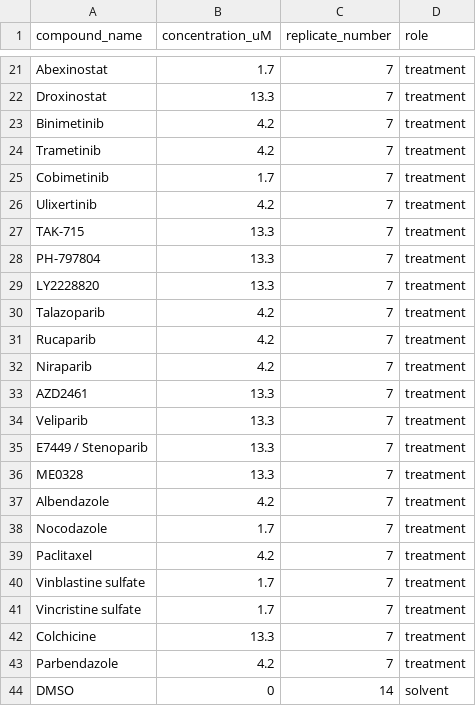
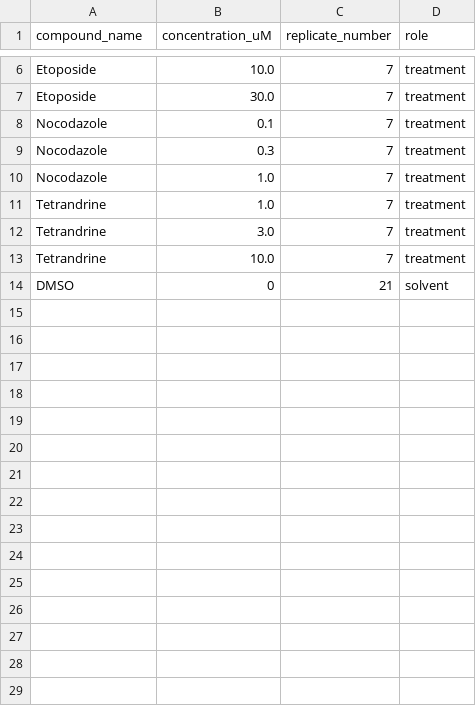
Before and after one commit to taka-ariyaberg/iPLAID, a CSV file: inputs/plaid_feeder/plaid_compound_feeder_example.csv, drawn as a sheet; only a part is shown, gaps mark what is left out; removed rows and columns are numbered as before the commit, all else as after; the diff covers the shown part only; the diff names each change by its address in the sheet, - before the commit and + after, or states it on an @@ line.

```diff
--- a/inputs/plaid_feeder/plaid_compound_feeder_example.csv
+++ b/inputs/plaid_feeder/plaid_compound_feeder_example.csv
-A6 (compound_name): Abexinostat
+A6 (compound_name): Etoposide
-B6 (concentration_uM): 1.7
+B6 (concentration_uM): 10.0
-A7 (compound_name): Droxinostat
+A7 (compound_name): Etoposide
-B7 (concentration_uM): 13.3
+B7 (concentration_uM): 30.0
-row 23: Binimetinib | 4.2 | 7 | treatment
-row 24: Trametinib | 4.2 | 7 | treatment
-row 25: Cobimetinib | 1.7 | 7 | treatment
-row 26: Ulixertinib | 4.2 | 7 | treatment
-row 27: TAK-715 | 13.3 | 7 | treatment
-row 28: PH-797804 | 13.3 | 7 | treatment
-row 29: LY2228820 | 13.3 | 7 | treatment
-row 30: Talazoparib | 4.2 | 7 | treatment
-row 31: Rucaparib | 4.2 | 7 | treatment
-row 32: Niraparib | 4.2 | 7 | treatment
-row 33: AZD2461 | 13.3 | 7 | treatment
-row 34: Veliparib | 13.3 | 7 | treatment
-row 35: E7449 / Stenoparib | 13.3 | 7 | treatment
-row 36: ME0328 | 13.3 | 7 | treatment
-A8 (compound_name): Albendazole
+A8 (compound_name): Nocodazole
-B8 (concentration_uM): 4.2
+B8 (concentration_uM): 0.1
-B9 (concentration_uM): 1.7
+B9 (concentration_uM): 0.3
-A10 (compound_name): Paclitaxel
+A10 (compound_name): Nocodazole
-B10 (concentration_uM): 4.2
+B10 (concentration_uM): 1.0
-A11 (compound_name): Vinblastine sulfate
+A11 (compound_name): Tetrandrine
-B11 (concentration_uM): 1.7
+B11 (concentration_uM): 1.0
-A12 (compound_name): Vincristine sulfate
+A12 (compound_name): Tetrandrine
-B12 (concentration_uM): 1.7
+B12 (concentration_uM): 3.0
-row 42: Colchicine | 13.3 | 7 | treatment
-A13 (compound_name): Parbendazole
+A13 (compound_name): Tetrandrine
-B13 (concentration_uM): 4.2
+B13 (concentration_uM): 10.0
-C14 (replicate_number): 14
+C14 (replicate_number): 21
```
Also changed, not shown: 15 removed rows and 8 edited cells elsewhere in this file.
